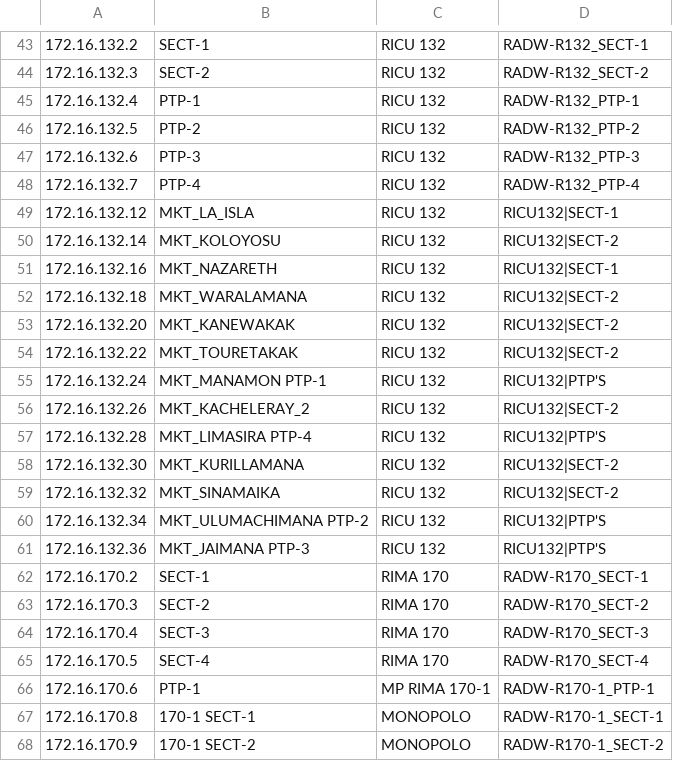
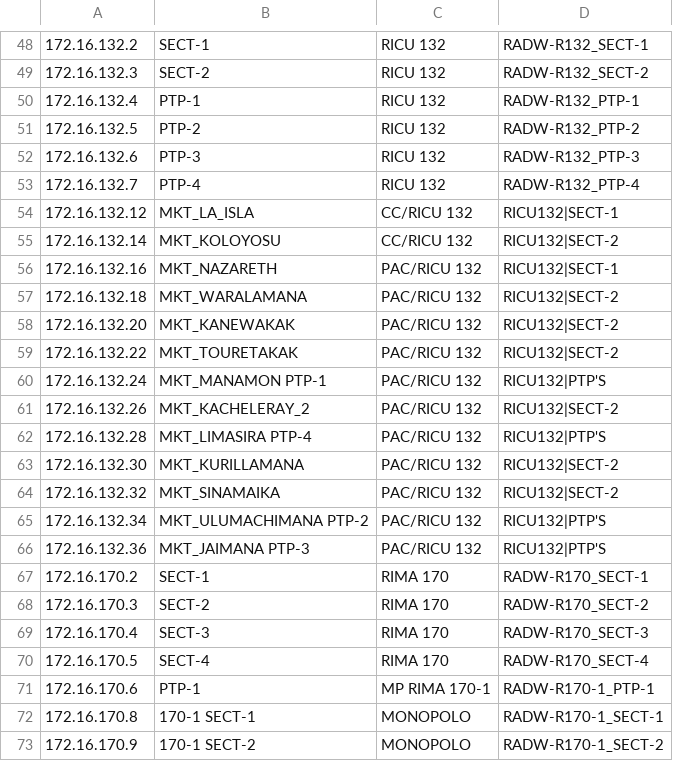
Before and after one commit to Wcgarcia2001/PING, a CSV file: ALL_IP.csv, drawn as a sheet; only a part is shown, gaps mark what is left out; the diff covers the shown part only.

```diff
--- a/ALL_IP.csv
+++ b/ALL_IP.csv
@@ -48,15 +53,15 @@
 172.16.132.7,PTP-4,RICU 132,RADW-R132_PTP-4
-172.16.132.12,MKT_LA_ISLA,RICU 132,RICU132|SECT-1
-172.16.132.14,MKT_KOLOYOSU,RICU 132,RICU132|SECT-2
-172.16.132.16,MKT_NAZARETH,RICU 132,RICU132|SECT-1
-172.16.132.18,MKT_WARALAMANA,RICU 132,RICU132|SECT-2
-172.16.132.20,MKT_KANEWAKAK,RICU 132,RICU132|SECT-2
-172.16.132.22,MKT_TOURETAKAK,RICU 132,RICU132|SECT-2
-172.16.132.24,MKT_MANAMON PTP-1,RICU 132,RICU132|PTP'S
-172.16.132.26,MKT_KACHELERAY_2,RICU 132,RICU132|SECT-2
-172.16.132.28,MKT_LIMASIRA PTP-4,RICU 132,RICU132|PTP'S
-172.16.132.30,MKT_KURILLAMANA,RICU 132,RICU132|SECT-2
-172.16.132.32,MKT_SINAMAIKA,RICU 132,RICU132|SECT-2
-172.16.132.34,MKT_ULUMACHIMANA PTP-2,RICU 132,RICU132|PTP'S
-172.16.132.36,MKT_JAIMANA PTP-3,RICU 132,RICU132|PTP'S
+172.16.132.12,MKT_LA_ISLA,CC/RICU 132,RICU132|SECT-1
+172.16.132.14,MKT_KOLOYOSU,CC/RICU 132,RICU132|SECT-2
+172.16.132.16,MKT_NAZARETH,PAC/RICU 132,RICU132|SECT-1
+172.16.132.18,MKT_WARALAMANA,PAC/RICU 132,RICU132|SECT-2
+172.16.132.20,MKT_KANEWAKAK,PAC/RICU 132,RICU132|SECT-2
+172.16.132.22,MKT_TOURETAKAK,PAC/RICU 132,RICU132|SECT-2
+172.16.132.24,MKT_MANAMON PTP-1,PAC/RICU 132,RICU132|PTP'S
+172.16.132.26,MKT_KACHELERAY_2,PAC/RICU 132,RICU132|SECT-2
+172.16.132.28,MKT_LIMASIRA PTP-4,PAC/RICU 132,RICU132|PTP'S
+172.16.132.30,MKT_KURILLAMANA,PAC/RICU 132,RICU132|SECT-2
+172.16.132.32,MKT_SINAMAIKA,PAC/RICU 132,RICU132|SECT-2
+172.16.132.34,MKT_ULUMACHIMANA PTP-2,PAC/RICU 132,RICU132|PTP'S
+172.16.132.36,MKT_JAIMANA PTP-3,PAC/RICU 132,RICU132|PTP'S
 172.16.170.2,SECT-1,RIMA 170,RADW-R170_SECT-1
```
Also changed, not shown: 5 added rows, 1 removed row and 53 edited cells elsewhere in this file.
